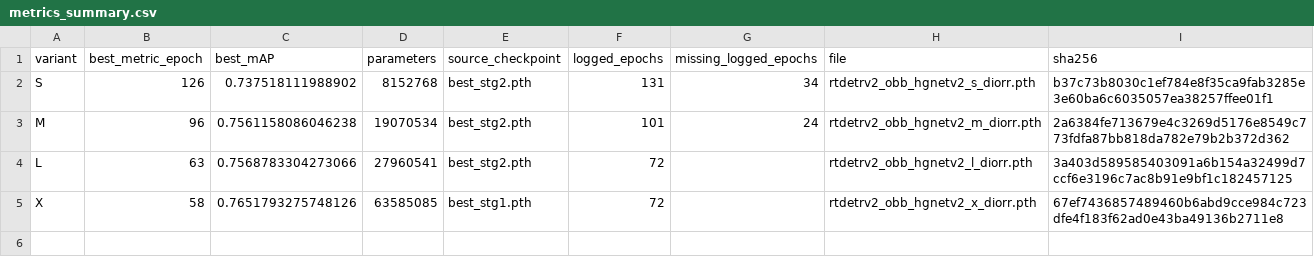
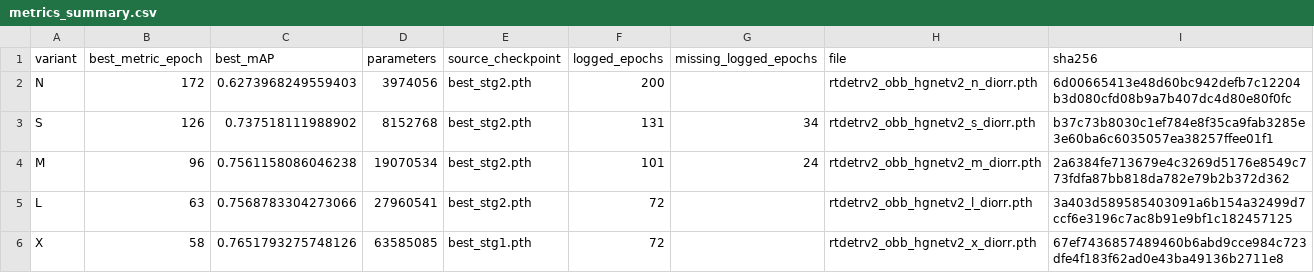
Before and after one commit to RicePasteM/RiO-DETR, a CSV file: pretrained_ckpts/diorr/metrics_summary.csv, drawn as a sheet; the diff names each change by its address in the sheet, - before the commit and + after, or states it on an @@ line.

```diff
--- a/pretrained_ckpts/diorr/metrics_summary.csv
+++ b/pretrained_ckpts/diorr/metrics_summary.csv
+row 2: N | 172 | 0.6273968249559403 | 3974056 | best_stg2.pth | 200 |  | rtdetrv2_obb_hgnetv2_n_diorr.pth | 6d00665413e48d60bc942defb7c12204b3d080cfd08b9a7b407dc4d80e80f0fc
```
Also changed, not shown: 1 other file.
